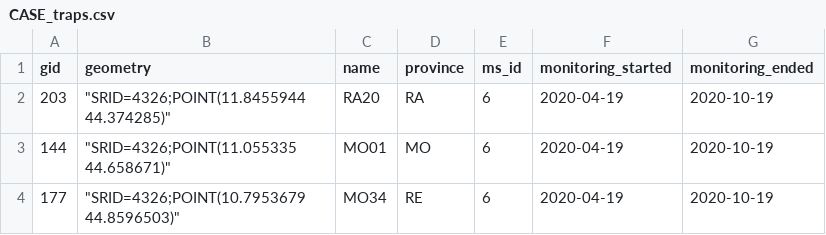
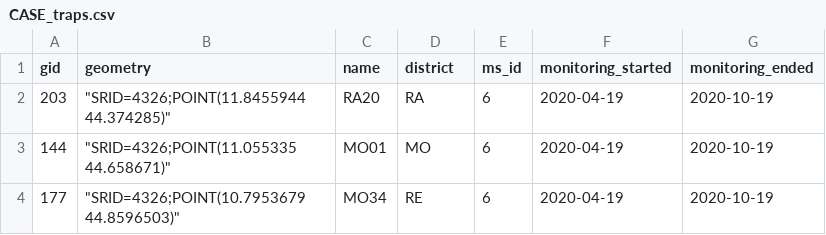
Before and after one commit to big-unibo/stink-bug, a CSV file: datasets/CASE/CASE_traps.csv, drawn as a sheet; only a part is shown.

```diff
--- a/datasets/CASE/CASE_traps.csv
+++ b/datasets/CASE/CASE_traps.csv
@@ -1,2 +1,2 @@
-gid,geometry,name,province,ms_id,monitoring_started,monitoring_ended
+gid,geometry,name,district,ms_id,monitoring_started,monitoring_ended
 203,"""SRID=4326;POINT(11.8455944 44.374285)""",RA20,RA,6,2020-04-19,2020-10-19
```
Also changed, not shown: datasets/CASE/CASE_question.csv, datasets/CASE/CASE_task_on_geo_object.csv, 7 other files.
